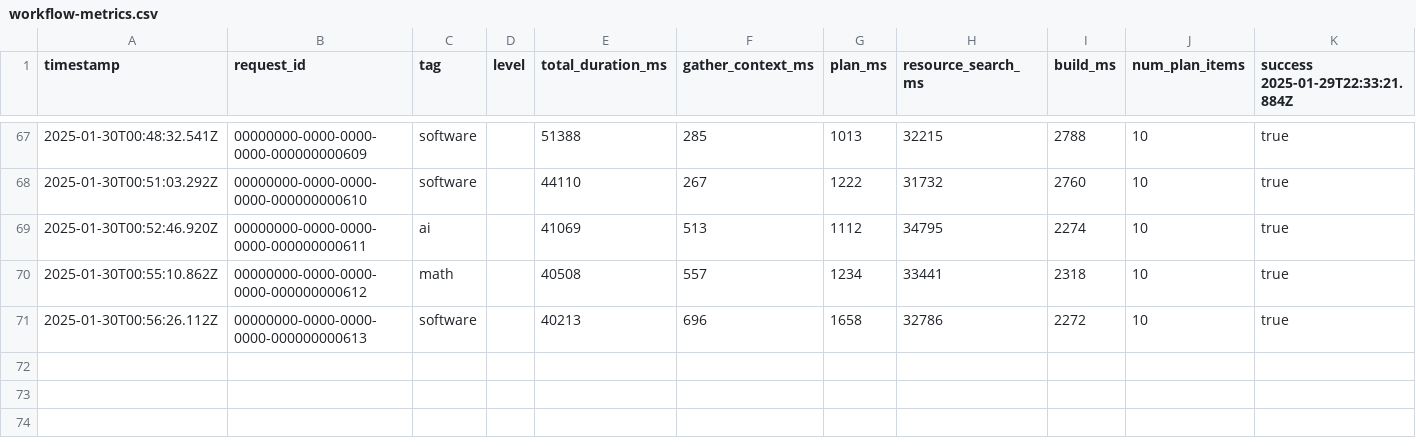
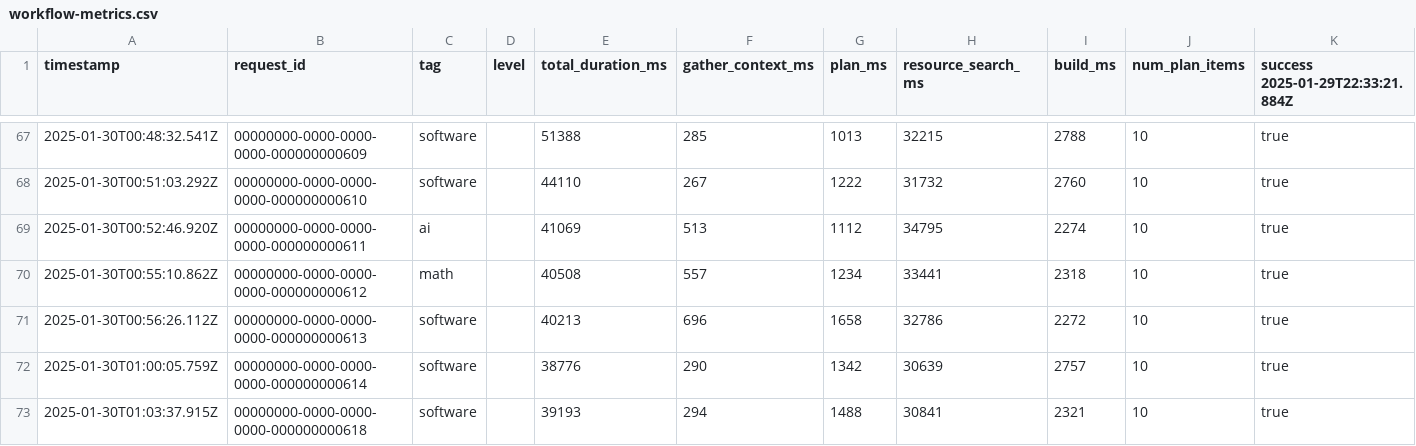
Before and after one commit to JoshuaLelon/curriCRM, a CSV file: lib/metrics/workflow-metrics.csv, drawn as a sheet; only a part is shown, gaps mark what is left out; rows hold the shown columns only; the diff names each change by its address in the sheet, - before the commit and + after, or states it on an @@ line.

```diff
--- a/lib/metrics/workflow-metrics.csv
+++ b/lib/metrics/workflow-metrics.csv
+row 72: 2025-01-30T01:00:05.759Z | 00000000-0000-0000-0000-000000000614 | software |  | 38776 | 290 | 1342 | 30639 | 2757 | 10 | true
+row 73: 2025-01-30T01:03:37.915Z | 00000000-0000-0000-0000-000000000618 | software |  | 39193 | 294 | 1488 | 30841 | 2321 | 10 | true
```
Also changed, not shown: 3 other files.
